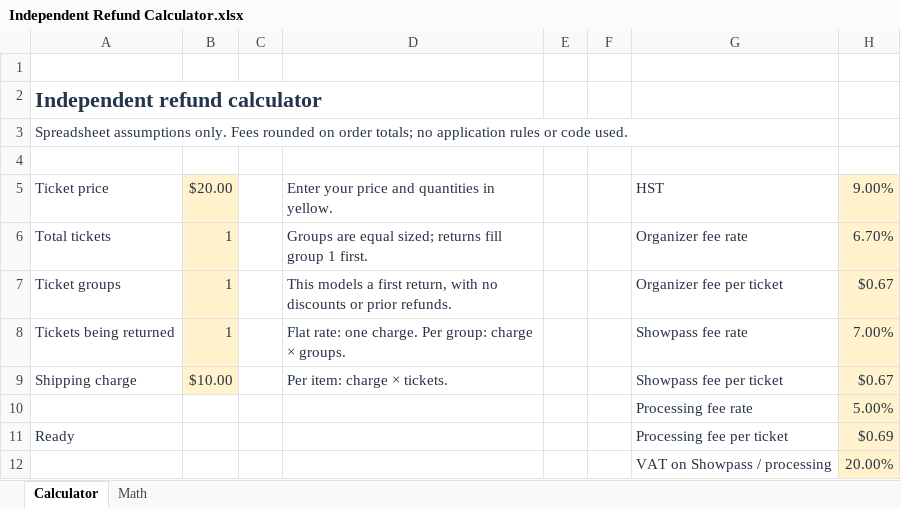
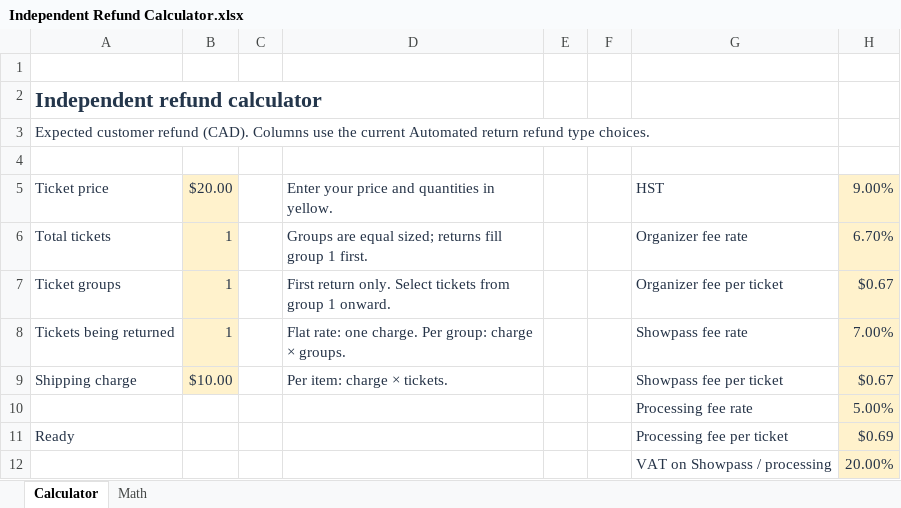
Before and after one commit to chvaldez1/Showpass-QA-Vault, an Excel workbook: outputs/refund-shipping-2026-10-13/Independent Refund Calculator.xlsx, sheet Calculator, drawn as a sheet; only a part is shown; values as stored, in another font and other column widths than the file's, no borders; the diff covers the shown part only; the diff names each change by its address in the sheet, - before the commit and + after, or states it on an @@ line.

```diff
--- a/outputs/refund-shipping-2026-10-13/Independent Refund Calculator.xlsx (sheet Calculator)
+++ b/outputs/refund-shipping-2026-10-13/Independent Refund Calculator.xlsx (sheet Calculator)
-A3: Spreadsheet assumptions only. Fees rounded on order totals; no application rules or code used.
+A3: Expected customer refund (CAD). Columns use the current Automated return refund type choices.
-D7: This models a first return, with no discounts or prior refunds.
+D7: First return only. Select tickets from group 1 onward.
```
Also changed, not shown: 17 added rows, 16 removed rows, 55 edited cells and cell formats elsewhere in this sheet, sheet Math, outputs/refund-shipping-2026-10-13/Shipping Refund Calculator.xlsx, 23 other files.
